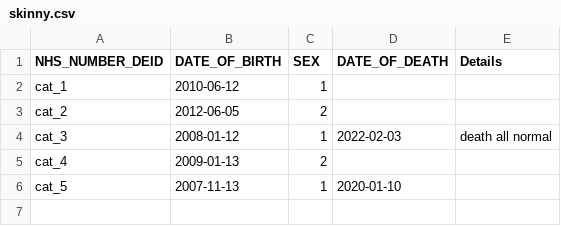
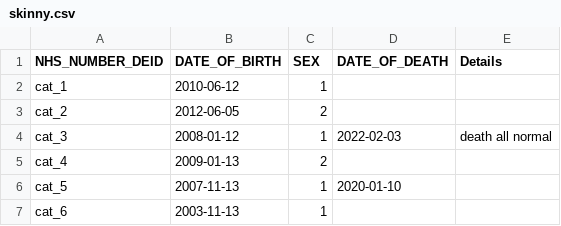
Before and after one commit to mehrdadmzn/PhenotypeExtractor, a CSV file: fake_data/NHSD_BHF_DSC/skinny.csv, drawn as a sheet.

```diff
--- a/fake_data/NHSD_BHF_DSC/skinny.csv
+++ b/fake_data/NHSD_BHF_DSC/skinny.csv
@@ -6 +6,2 @@ cat_4,2009-01-13,2,,
 cat_5,2007-11-13,1,2020-01-10,
+cat_6,2003-11-13,1,,
```
Also changed, not shown: 5 other files.
